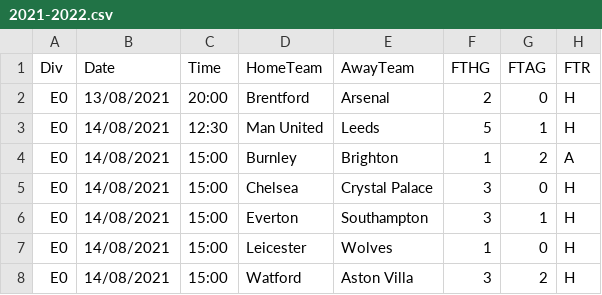
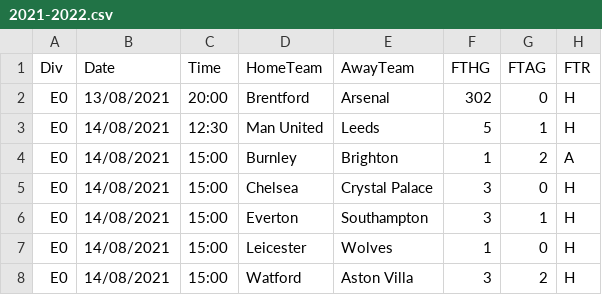
Before and after one commit to mikahanninen/mydata, a CSV file: 2021-2022.csv, drawn as a sheet; only a part is shown; the diff names each change by its address in the sheet, - before the commit and + after, or states it on an @@ line.

Commit message:
Update 2021-2022.csv

```diff
--- a/2021-2022.csv
+++ b/2021-2022.csv
-F2 (FTHG): 2
+F2 (FTHG): 302
```
